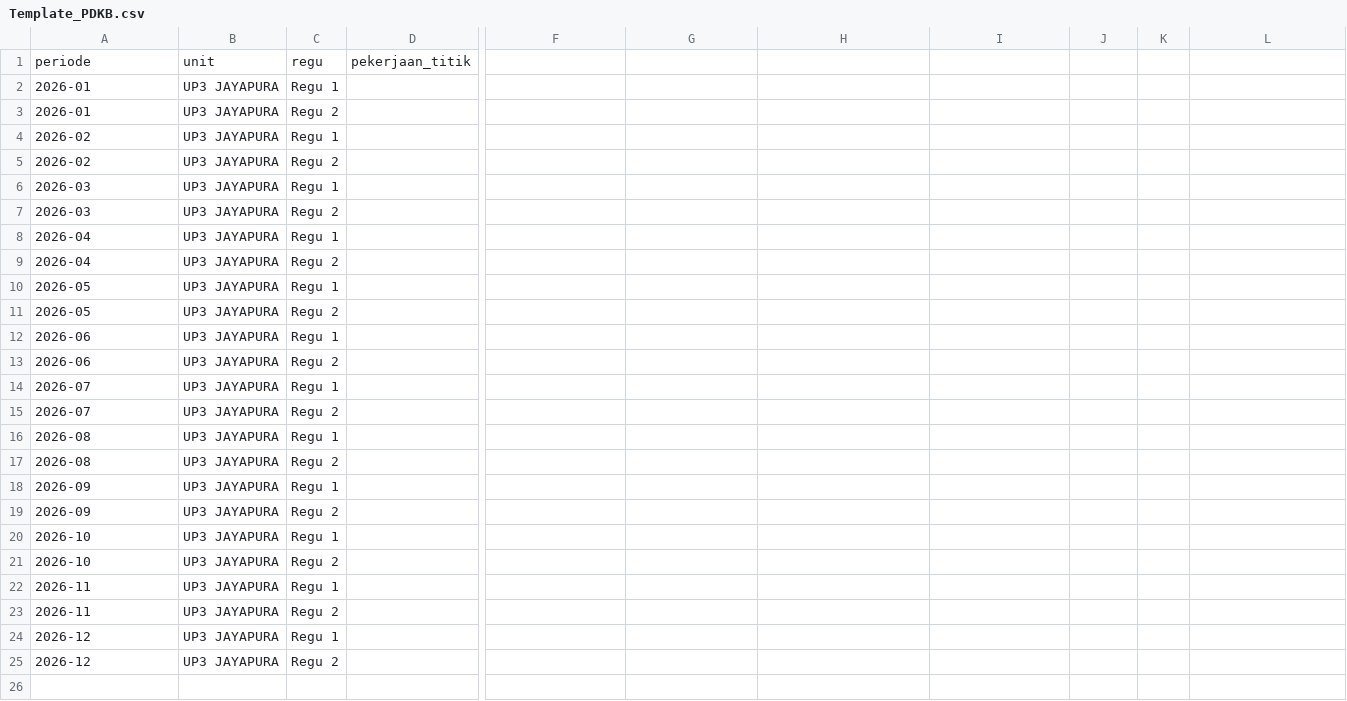
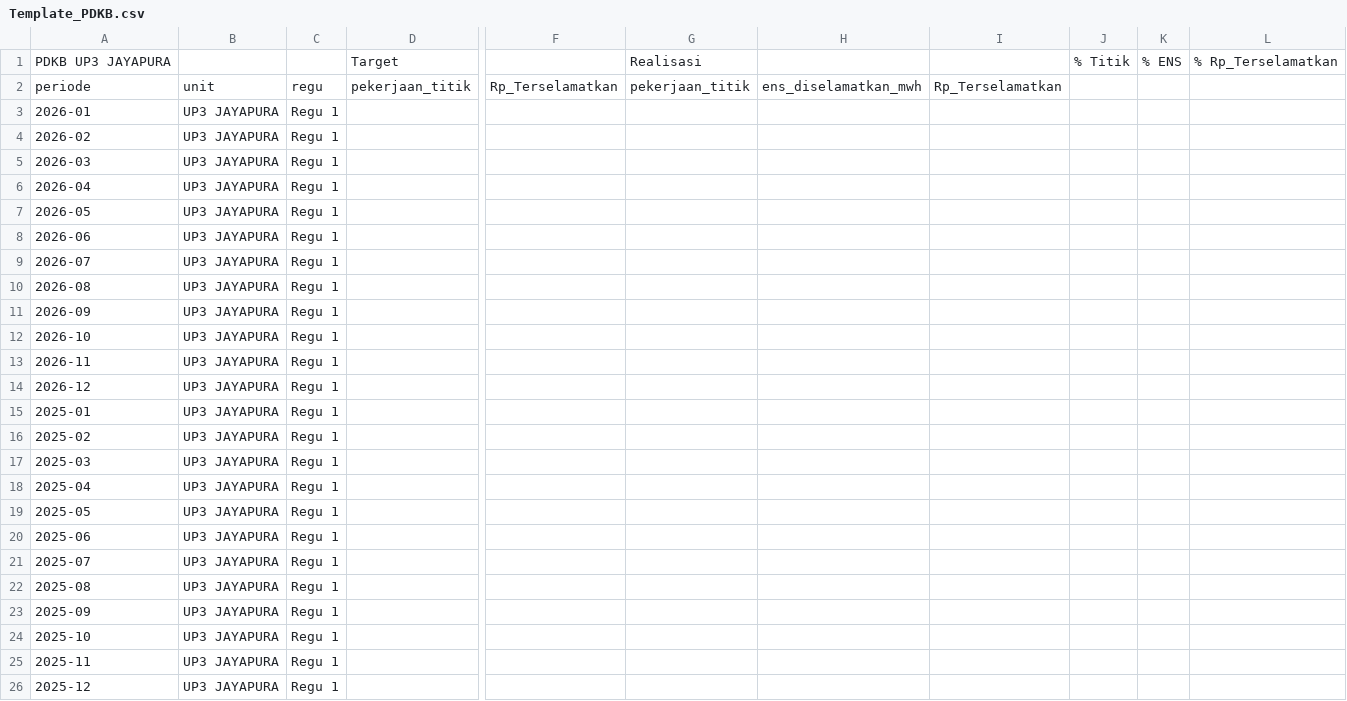
Before and after one commit to rianpranoto12-ux/DASHBOARD-KINERJA-DISTRIBUSI-UP3-JAYAPURA, a CSV file: Template_PDKB.csv, drawn as a sheet; only a part is shown, gaps mark what is left out; removed rows and columns are numbered as before the commit, all else as after; rows hold the shown columns only; the diff names each change by its address in the sheet, - before the commit and + after, or states it on an @@ line.

```diff
--- a/Template_PDKB.csv
+++ b/Template_PDKB.csv
+row 1: PDKB UP3 JAYAPURA |  |  | Target |  | Realisasi |  |  | % Titik | % ENS | % Rp_Terselamatkan
-F2: (empty)
+F2: Rp_Terselamatkan
-G2: (empty)
+G2: pekerjaan_titik
-H2: (empty)
+H2: ens_diselamatkan_mwh
-I2: (empty)
+I2: Rp_Terselamatkan
-row 3: 2026-01 | UP3 JAYAPURA | Regu 2
-row 5: 2026-02 | UP3 JAYAPURA | Regu 2
-row 7: 2026-03 | UP3 JAYAPURA | Regu 2
-row 9: 2026-04 | UP3 JAYAPURA | Regu 2
-row 11: 2026-05 | UP3 JAYAPURA | Regu 2
-row 13: 2026-06 | UP3 JAYAPURA | Regu 2
-row 15: 2026-07 | UP3 JAYAPURA | Regu 2
-row 17: 2026-08 | UP3 JAYAPURA | Regu 2
-row 19: 2026-09 | UP3 JAYAPURA | Regu 2
-row 21: 2026-10 | UP3 JAYAPURA | Regu 2
-row 23: 2026-11 | UP3 JAYAPURA | Regu 2
+row 15: 2025-01 | UP3 JAYAPURA | Regu 1
+row 16: 2025-02 | UP3 JAYAPURA | Regu 1
+row 17: 2025-03 | UP3 JAYAPURA | Regu 1
+row 18: 2025-04 | UP3 JAYAPURA | Regu 1
+row 19: 2025-05 | UP3 JAYAPURA | Regu 1
+row 20: 2025-06 | UP3 JAYAPURA | Regu 1
+row 21: 2025-07 | UP3 JAYAPURA | Regu 1
+row 22: 2025-08 | UP3 JAYAPURA | Regu 1
+row 23: 2025-09 | UP3 JAYAPURA | Regu 1
+row 24: 2025-10 | UP3 JAYAPURA | Regu 1
+row 25: 2025-11 | UP3 JAYAPURA | Regu 1
-A26: 2026-12
+A26: 2025-12
-C26: Regu 2
+C26: Regu 1
```
Also changed, not shown: 3 other files.
